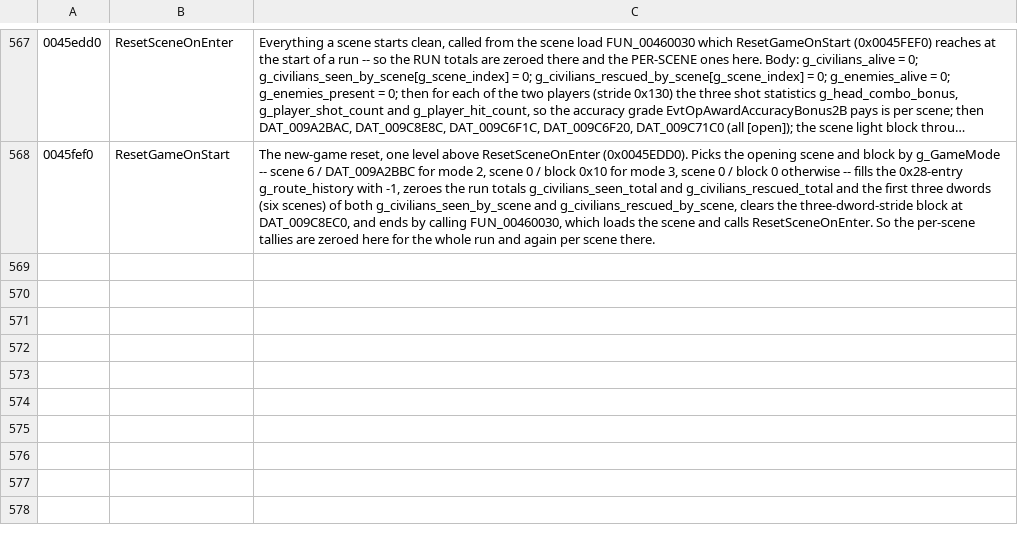
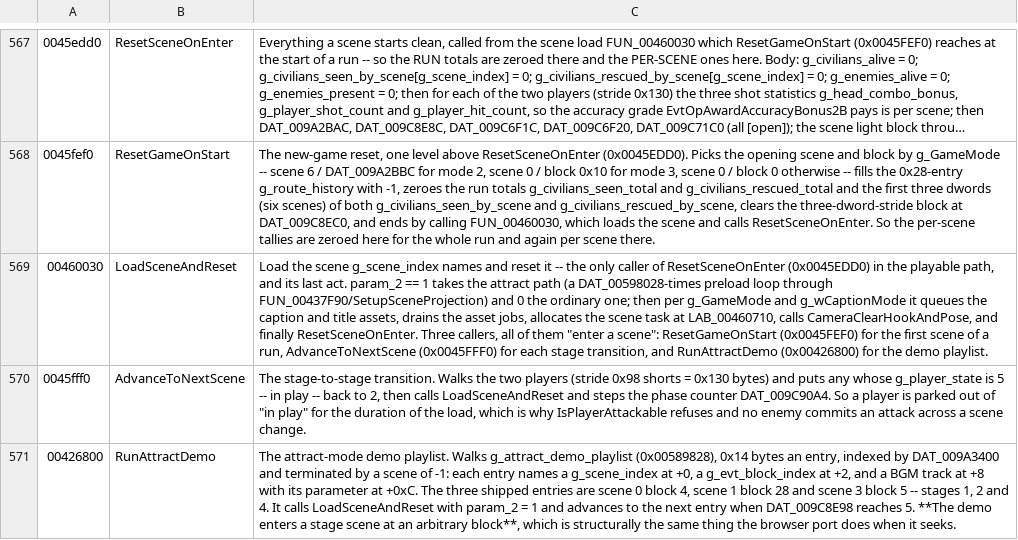
Before and after one commit to saul/hotd2-decomp, a TSV file: ghidra/annotations/functions.tsv, drawn as a sheet; only a part is shown, gaps mark what is left out; long unchanged cells end in …; the diff names each change by its address in the sheet, - before the commit and + after, or states it on an @@ line.

```diff
--- a/ghidra/annotations/functions.tsv
+++ b/ghidra/annotations/functions.tsv
+row 569: 00460030 | LoadSceneAndReset | Load the scene g_scene_index names and reset it -- the only caller of ResetSceneOnEnter (0x0045EDD0) in the playable path, and its last act. param_2 == 1 takes the attract path (a DAT_00598028-times preload loop through FUN_00437F90/SetupSceneProjection) and 0 the ordinary one; then per g_GameMode and g_wCaptionMode it queues the caption and title assets, drains the asset jobs, allocates the scene task at LAB_00460710, calls CameraClearHookAndPose, and finally ResetSceneOnEnter. Three callers, all of them "enter a scene": ResetGameOnStart (0x0045FEF0) for the first scene of a run, AdvanceToNextScene (0x0045FFF0) for each stage transition, and RunAttractDemo (0x00426800) for the demo playlist.
+row 570: 0045fff0 | AdvanceToNextScene | The stage-to-stage transition. Walks the two players (stride 0x98 shorts = 0x130 bytes) and puts any whose g_player_state is 5 -- in play -- back to 2, then calls LoadSceneAndReset and steps the phase counter DAT_009C90A4. So a player is parked out of "in play" for the duration of the load, which is why IsPlayerAttackable refuses and no enemy commits an attack across a scene change.
+row 571: 00426800 | RunAttractDemo | The attract-mode demo playlist. Walks g_attract_demo_playlist (0x00589828), 0x14 bytes an entry, indexed by DAT_009A3400 and terminated by a scene of -1: each entry names a g_scene_index at +0, a g_evt_block_index at +2, and a BGM track at +8 with its parameter at +0xC. The three shipped entries are scene 0 block 4, scene 1 block 28 and scene 3 block 5 -- stages 1, 2 and 4. It calls LoadSceneAndReset with param_2 = 1 and advances to the next entry when DAT_009C8E98 reaches 5. **The demo enters a stage scene at an arbitrary block**, which is structurally the same thing the browser port does when it seeks.
```
Also changed, not shown: ghidra/annotations/globals.tsv, 2 other files.
